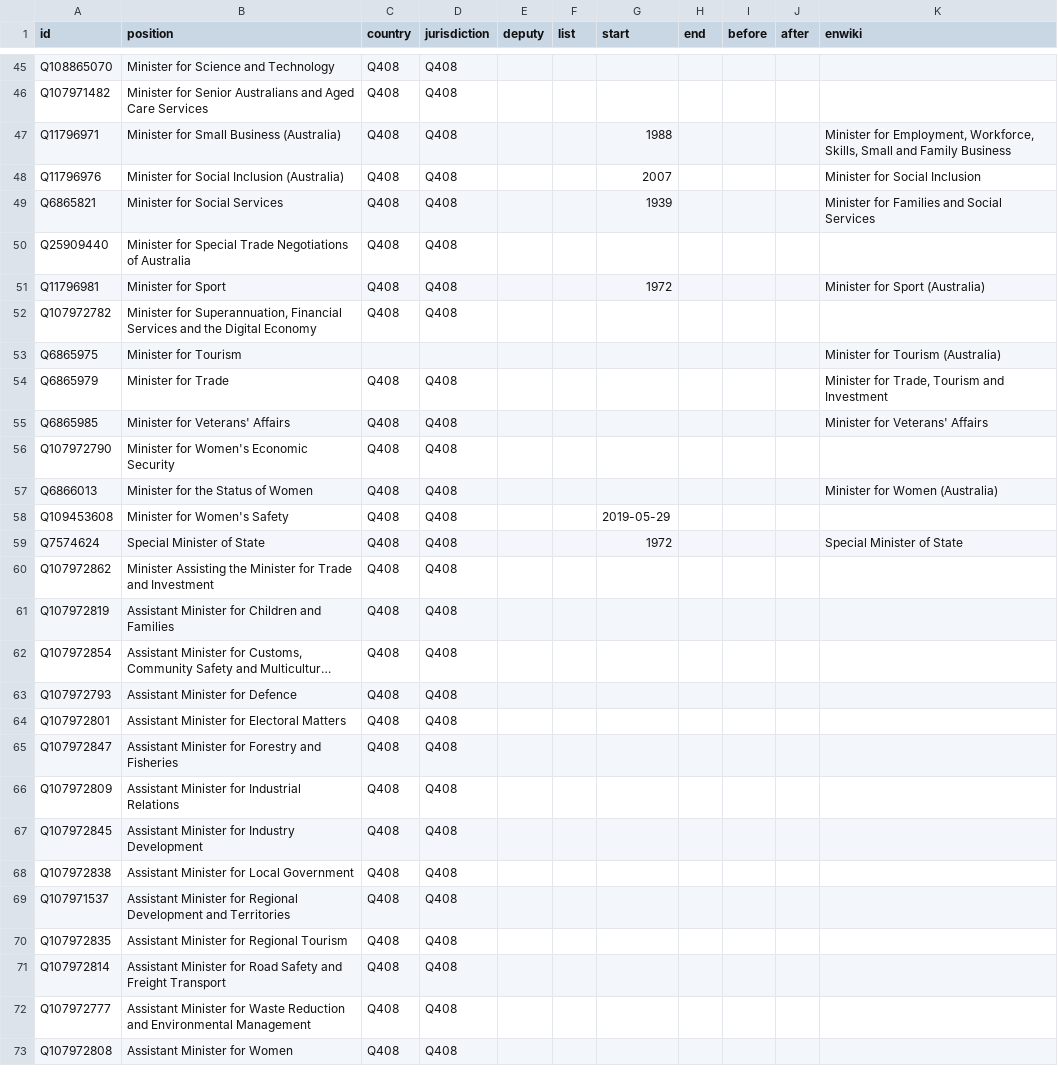
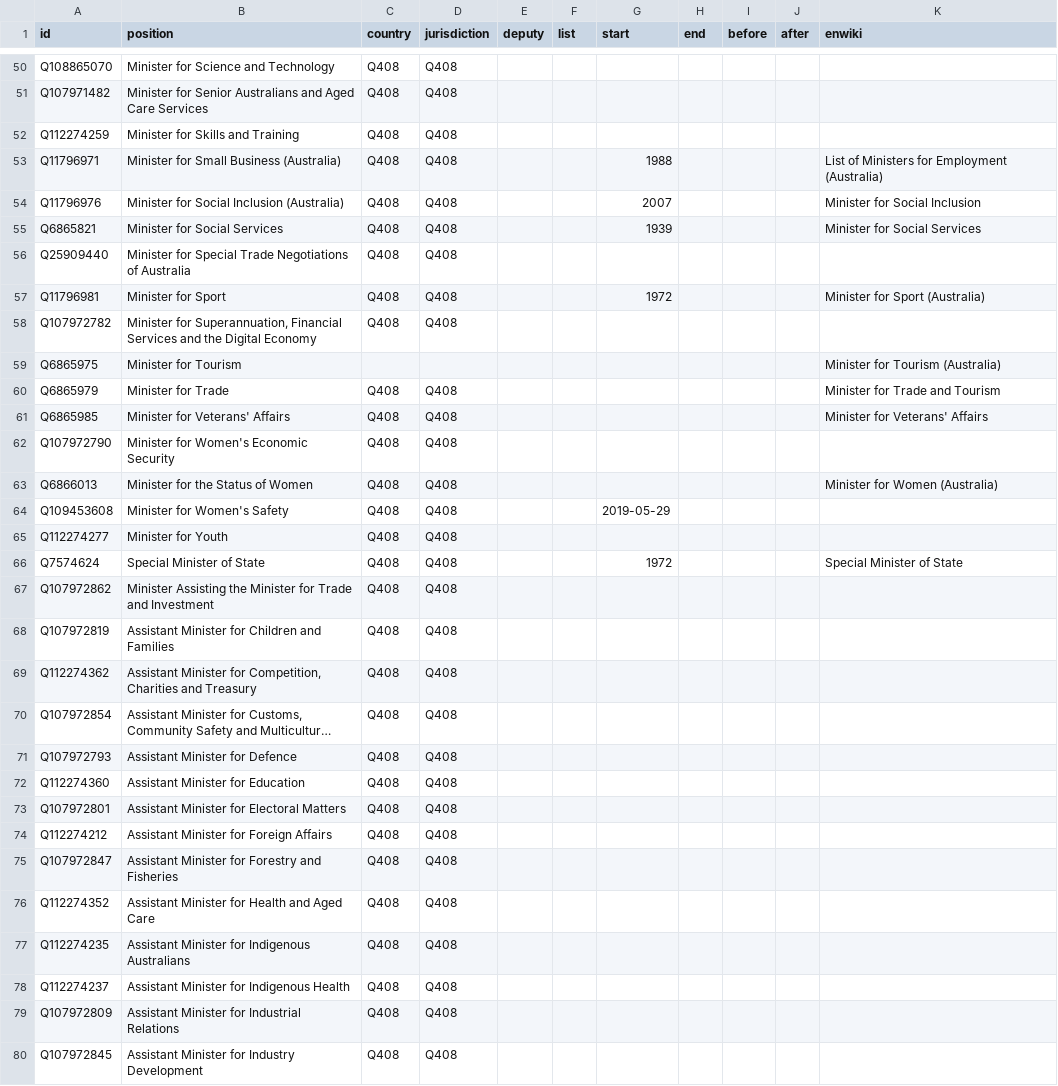
Before and after one commit to every-politician-scrapers/australia-cabinet, a CSV file: html/positions.csv, drawn as a sheet; only a part is shown, gaps mark what is left out; the shorter side is filled out with more unchanged rows; long unchanged cells end in …; addresses are those after the commit; the diff covers the shown part only; the diff names each change by its address in the sheet, - before the commit and + after, or states it on an @@ line.

```diff
--- a/html/positions.csv
+++ b/html/positions.csv
+row 52: Q112274259 | Minister for Skills and Training | Q408 | Q408
-K53 (enwiki): Minister for Employment, Workforce, Skills, Small and Family Business
+K53 (enwiki): List of Ministers for Employment (Australia)
-K55 (enwiki): Minister for Families and Social Services
+K55 (enwiki): Minister for Social Services
-K60 (enwiki): Minister for Trade, Tourism and Investment
+K60 (enwiki): Minister for Trade and Tourism
+row 65: Q112274277 | Minister for Youth | Q408 | Q408
+row 69: Q112274362 | Assistant Minister for Competition, Charities and Treasury | Q408 | Q408
+row 72: Q112274360 | Assistant Minister for Education | Q408 | Q408
+row 74: Q112274212 | Assistant Minister for Foreign Affairs | Q408 | Q408
+row 76: Q112274352 | Assistant Minister for Health and Aged Care | Q408 | Q408
+row 77: Q112274235 | Assistant Minister for Indigenous Australians | Q408 | Q408
+row 78: Q112274237 | Assistant Minister for Indigenous Health | Q408 | Q408
```
Also changed, not shown: 14 added rows and 7 edited cells elsewhere in this file, html/current.csv, html/family.csv, 3 other files.
